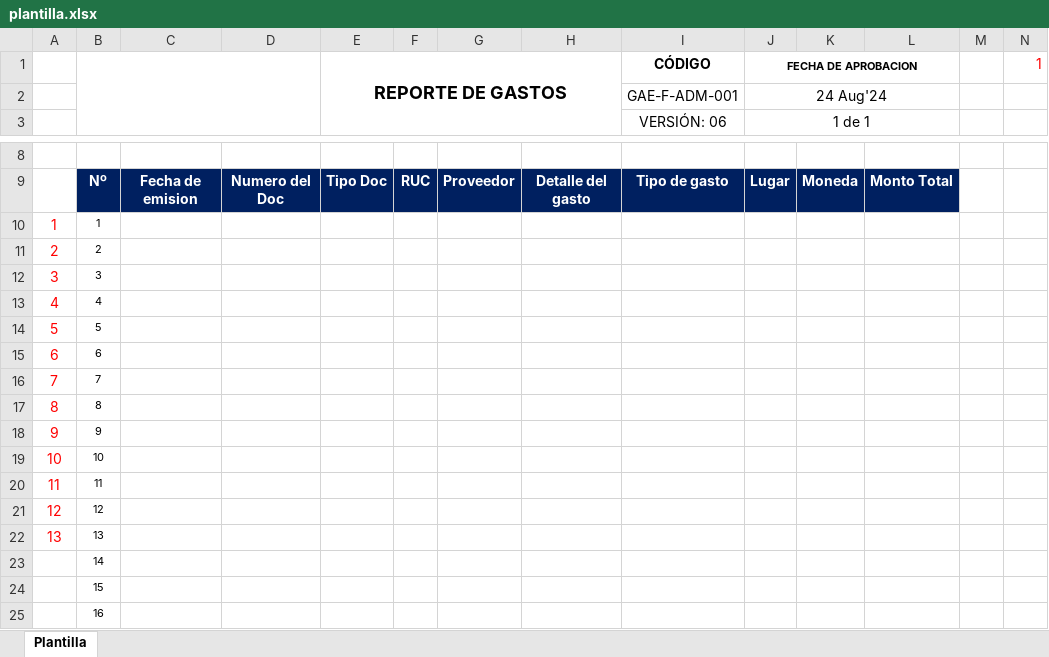
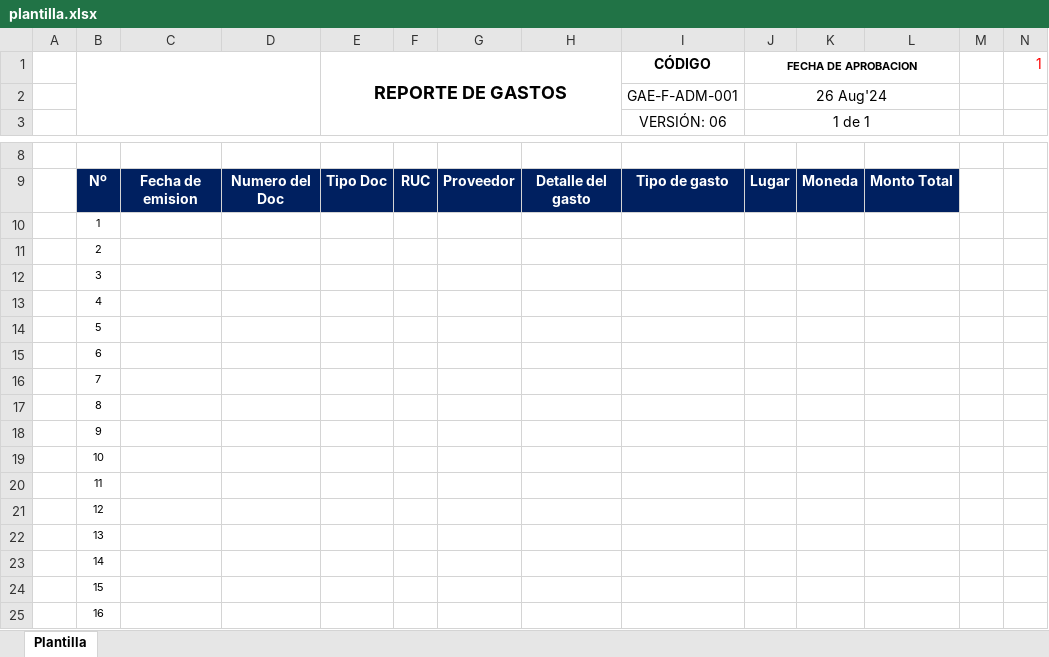
Before and after one commit to BryanFloresGarcia/ProyectoWebPHP-Excel, an Excel workbook: plantilla.xlsx, sheet Plantilla, drawn as a sheet; only a part is shown, gaps mark what is left out; values as stored, in another font and other column widths than the file's, no borders; charts and pictures not drawn; the diff names each change by its address in the sheet, - before the commit and + after, or states it on an @@ line.

```diff
--- a/plantilla.xlsx (sheet Plantilla)
+++ b/plantilla.xlsx (sheet Plantilla)
-J2 (FECHA DE APROBACION): 24 Aug'24
+J2 (FECHA DE APROBACION): 26 Aug'24
-A10: 1
+A10: (empty)
-A11: 2
+A11: (empty)
-A12: 3
+A12: (empty)
-A13: 4
+A13: (empty)
-A14: 5
+A14: (empty)
-A15: 6
+A15: (empty)
-A16: 7
+A16: (empty)
-A17: 8
+A17: (empty)
-A18: 9
+A18: (empty)
-A19: 10
+A19: (empty)
-A20: 11
+A20: (empty)
-A21: 12
+A21: (empty)
-A22: 13
+A22: (empty)
```
Also changed, not shown: MACRO_EJECUTOR.xlsm, 7 other files.
